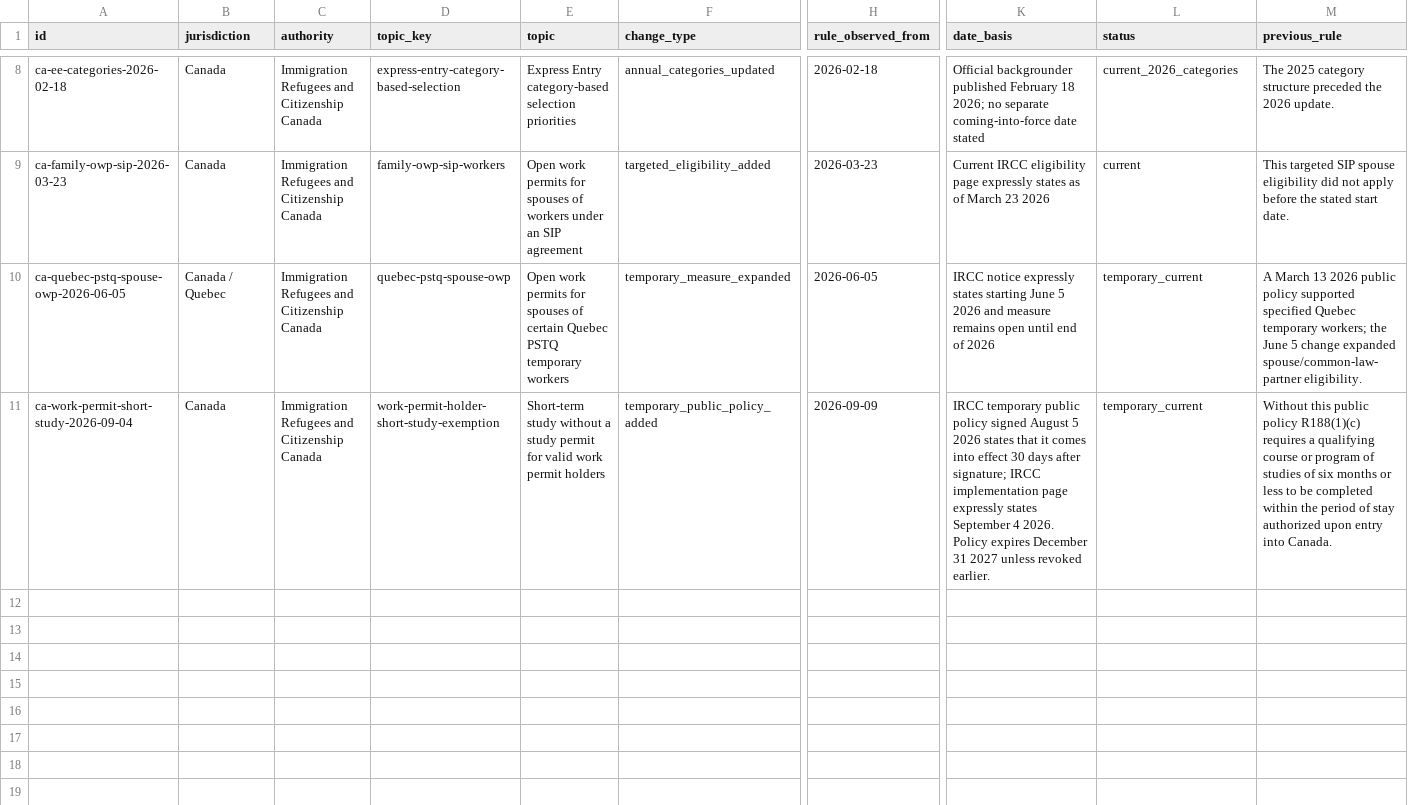
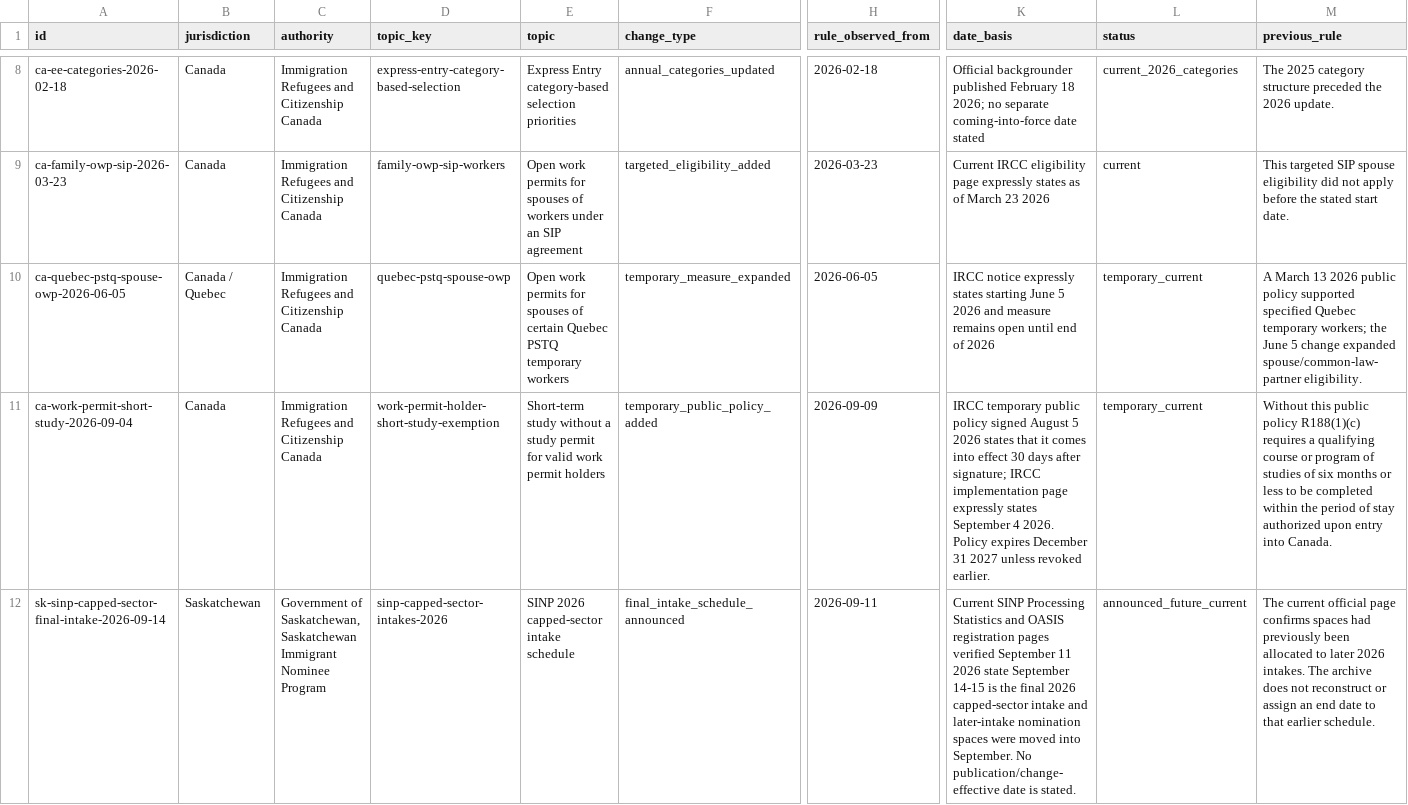
Before and after one commit to makimmigration/mak-immigration-rule-archive, a CSV file: events.csv, drawn as a sheet; only a part is shown, gaps mark what is left out; rows hold the shown columns only; the diff names each change by its address in the sheet, - before the commit and + after, or states it on an @@ line.

Commit message:
Publish archive CSV for SINP final intake

```diff
--- a/events.csv
+++ b/events.csv
+row 12: sk-sinp-capped-sector-final-intake-2026-09-14 | Saskatchewan | Government of Saskatchewan, Saskatchewan Immigrant Nominee Program | sinp-capped-sector-intakes-2026 | SINP 2026 capped-sector intake schedule | final_intake_schedule_announced | 2026-09-11 | Current SINP Processing Statistics and OASIS registration pages verified September 11 2026 state September 14-15 is the final 2026 capped-sector intake and later-intake nomination spaces were moved into September. No publication/change-effective date is stated. | announced_future_current | The current official page confirms spaces had previously been allocated to later 2026 intakes. The archive does not reconstruct or assign an end date to that earlier schedule.
```
